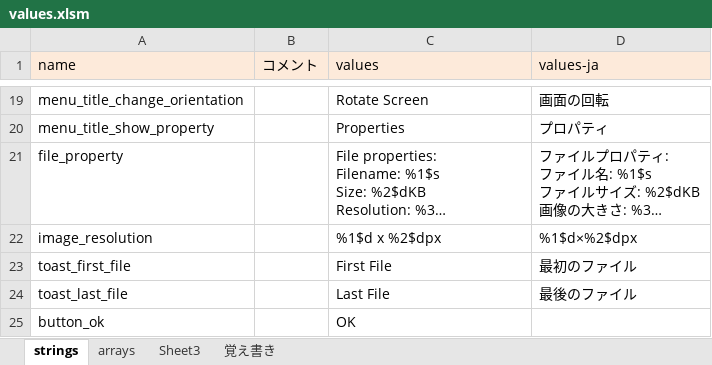
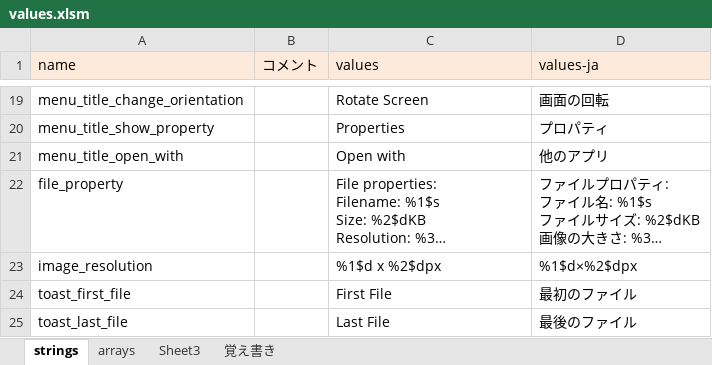
Before and after one commit to dai1741/SimpleImageViewer, an Excel workbook: SimpleImageViewer/values.xlsm, sheet strings, drawn as a sheet; only a part is shown, gaps mark what is left out; the shorter side is filled out with more unchanged rows; long unchanged cells end in …; values as stored, in another font and other column widths than the file's, no borders; conditional formats not drawn; the diff names each change by its address in the sheet, - before the commit and + after, or states it on an @@ line.

Commit message:
Add "Open with" menu.

```diff
--- a/SimpleImageViewer/values.xlsm (sheet strings)
+++ b/SimpleImageViewer/values.xlsm (sheet strings)
+row 21: menu_title_open_with |  | Open with | 他のアプリ
```
Also changed, not shown: 7 other files.
